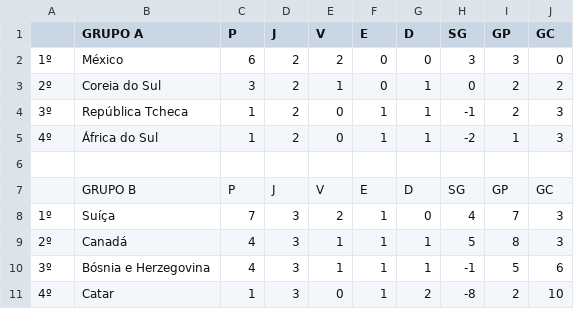
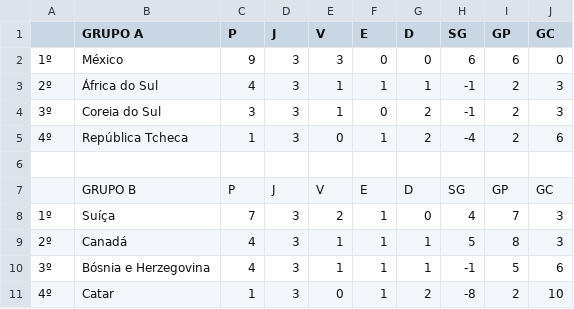
Before and after one commit to LeandroBCastro/bolaochsp, a CSV file: data/classificacao.csv, drawn as a sheet; only a part is shown.

```diff
--- a/data/classificacao.csv
+++ b/data/classificacao.csv
@@ -1,6 +1,6 @@
 ;GRUPO A;P;J;V;E;D;SG;GP;GC
-1º;México;6;2;2;0;0;3;3;0
-2º;Coreia do Sul;3;2;1;0;1;0;2;2
-3º;República Tcheca;1;2;0;1;1;-1;2;3
-4º;África do Sul;1;2;0;1;1;-2;1;3
+1º;México;9;3;3;0;0;6;6;0
+2º;África do Sul;4;3;1;1;1;-1;2;3
+3º;Coreia do Sul;3;3;1;0;2;-1;2;3
+4º;República Tcheca;1;3;0;1;2;-4;2;6
 ;;;;;;;;;
```
Also changed, not shown: data/palpites.csv, data/ranking.csv, 2 other files.
